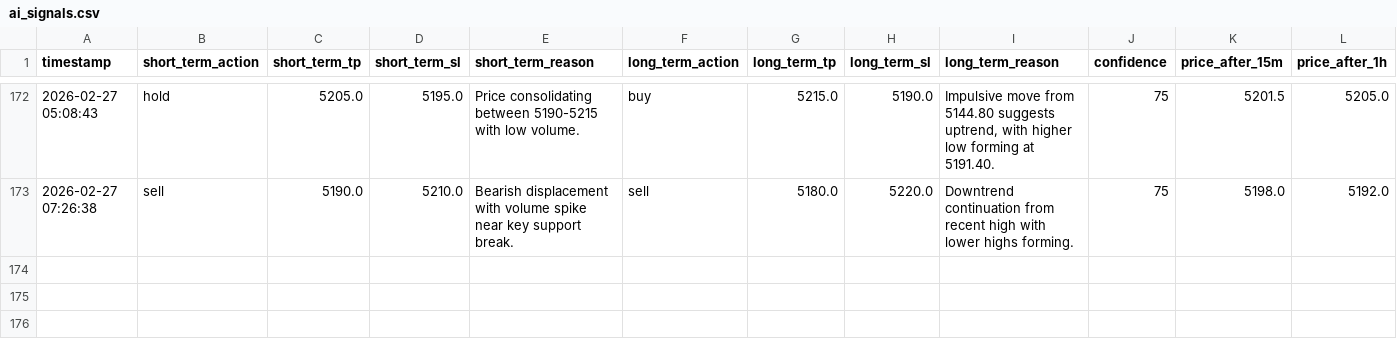
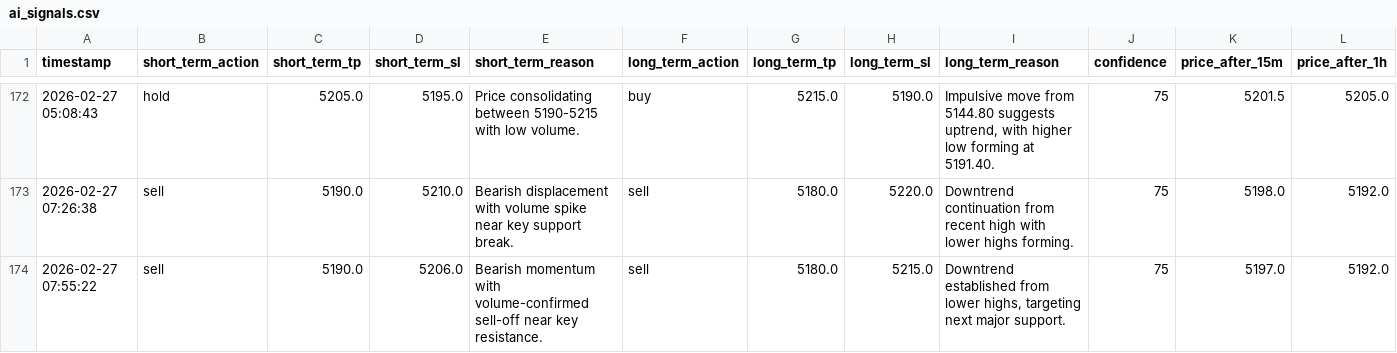
Before and after one commit to jjlabor832026-ui/ai-xau-signals, a CSV file: ai_signals.csv, drawn as a sheet; only a part is shown, gaps mark what is left out; rows hold the shown columns only; the diff names each change by its address in the sheet, - before the commit and + after, or states it on an @@ line.

```diff
--- a/ai_signals.csv
+++ b/ai_signals.csv
+row 174: 2026-02-27 07:55:22 | sell | 5190.0 | 5206.0 | Bearish momentum with volume-confirmed sell-off near key resistance. | sell | 5180.0 | 5215.0 | Downtrend established from lower highs, targeting next major support. | 75 | 5197.0 | 5192.0
```
